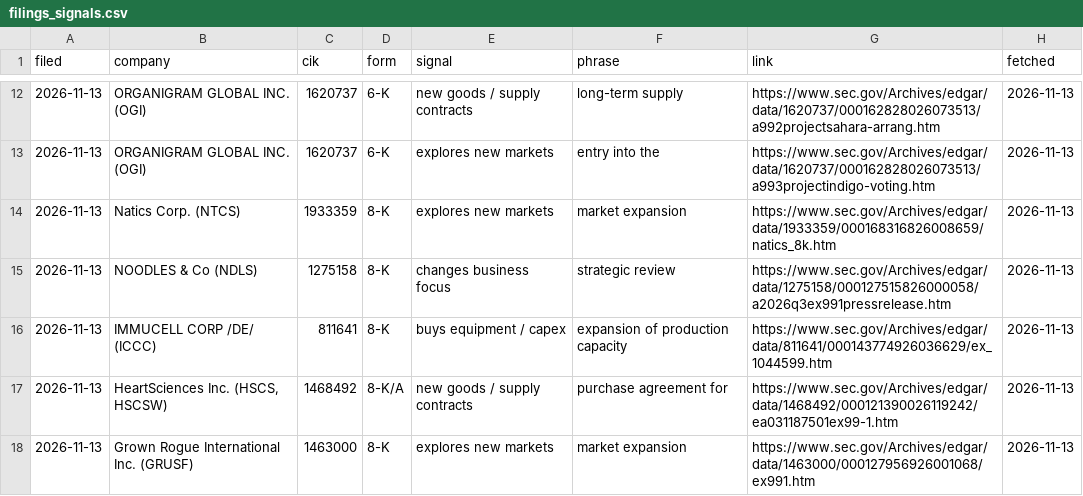
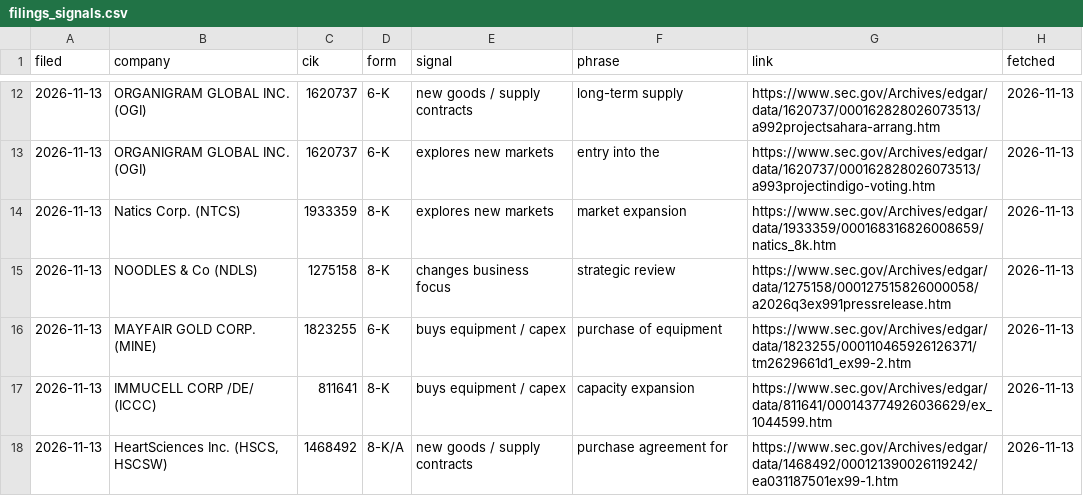
Before and after one commit to etaram/commodity-feeder, a CSV file: data/leads/filings_signals.csv, drawn as a sheet; only a part is shown, gaps mark what is left out; the shorter side is filled out with more unchanged rows; the diff covers the shown part only.

```diff
--- a/data/leads/filings_signals.csv
+++ b/data/leads/filings_signals.csv
@@ -15,3 +15,4 @@ filed,company,cik,form,signal,phrase,link,fetched
 2026-11-13,NOODLES & Co  (NDLS),1275158,8-K,changes business focus,strategic review,https://www.sec.gov/Archives/edgar/data/1275158/000127515826000058/a2026q3ex991pressrelease.htm,2026-11-13
-2026-11-13,IMMUCELL CORP /DE/  (ICCC),811641,8-K,buys equipment / capex,expansion of production capacity,https://www.sec.gov/Archives/edgar/data/811641/000143774926036629/ex_1044599.htm,2026-11-13
+2026-11-13,MAYFAIR GOLD CORP.  (MINE),1823255,6-K,buys equipment / capex,purchase of equipment,https://www.sec.gov/Archives/edgar/data/1823255/000110465926126371/tm2629661d1_ex99-2.htm,2026-11-13
+2026-11-13,IMMUCELL CORP /DE/  (ICCC),811641,8-K,buys equipment / capex,capacity expansion,https://www.sec.gov/Archives/edgar/data/811641/000143774926036629/ex_1044599.htm,2026-11-13
 2026-11-13,"HeartSciences Inc.  (HSCS, HSCSW)",1468492,8-K/A,new goods / supply contracts,purchase agreement for,https://www.sec.gov/Archives/edgar/data/1468492/000121390026119242/ea031187501ex99-1.htm,2026-11-13
```
Also changed, not shown: 23 added rows and 2 edited cells elsewhere in this file.
